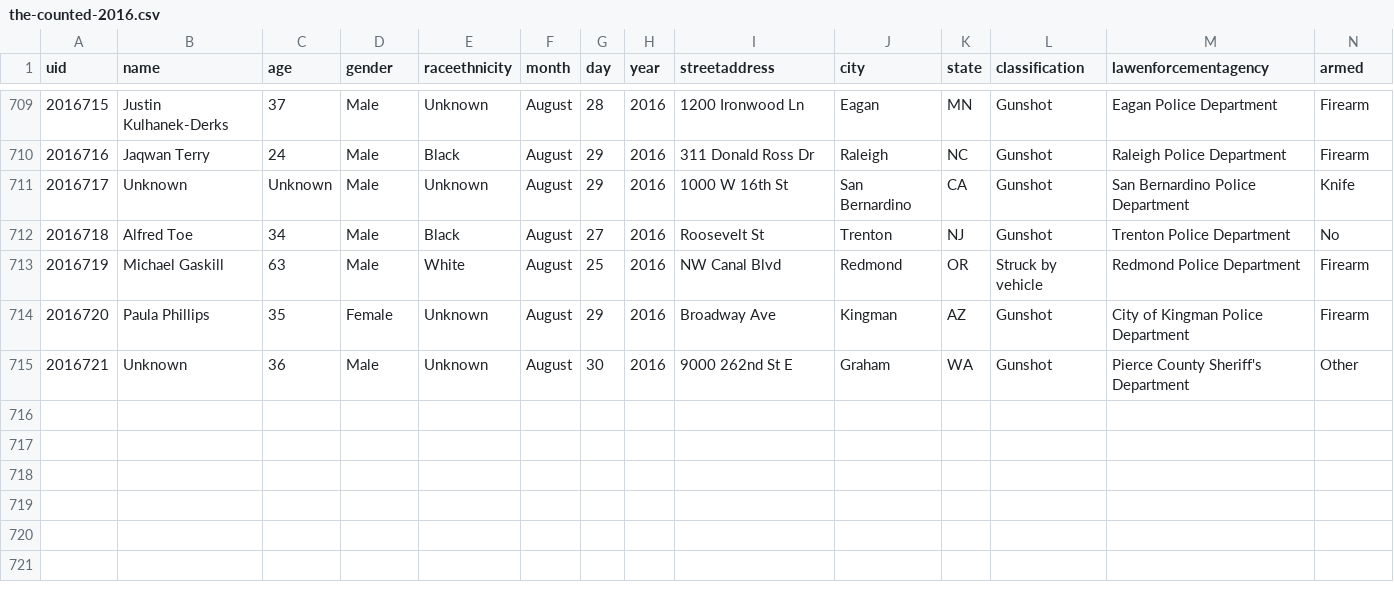
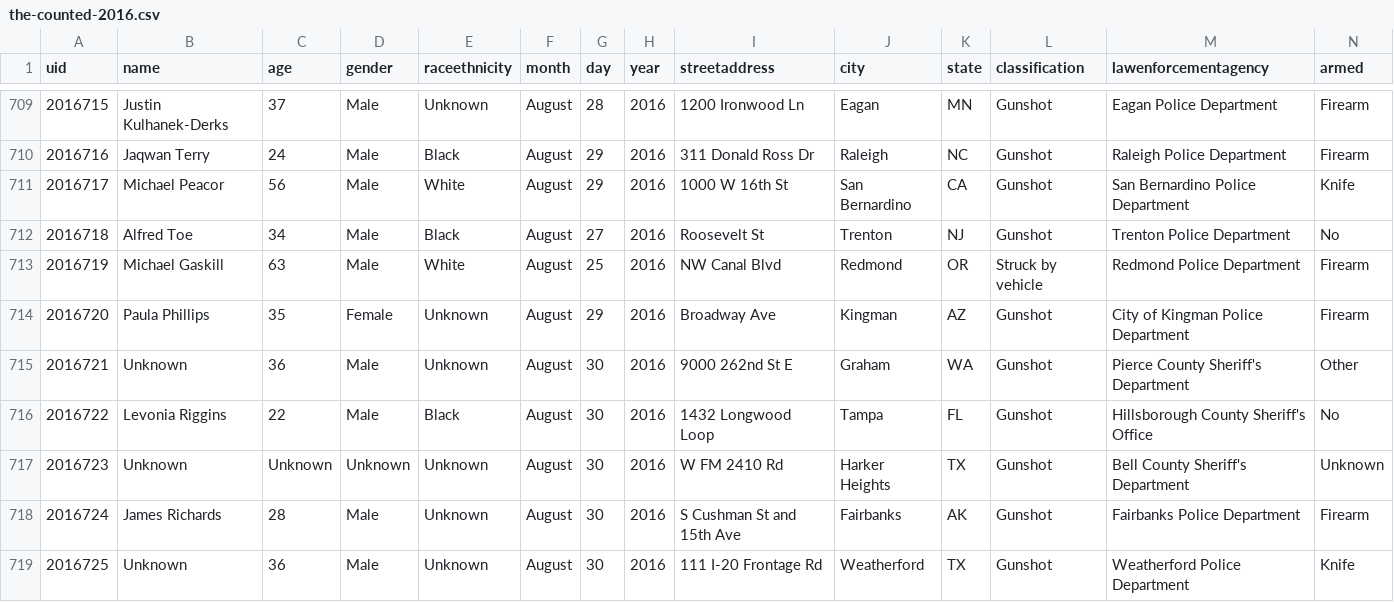
Before and after one commit to flother/thecounted, a CSV file: data/the-counted-2016.csv, drawn as a sheet; only a part is shown, gaps mark what is left out.

Commit message:
Add Levonia Riggins and 3 others; update Michael Peacor

```diff
--- a/data/the-counted-2016.csv
+++ b/data/the-counted-2016.csv
@@ -710,3 +710,3 @@ uid,name,age,gender,raceethnicity,month,day,year,streetaddress,city,state,classi
 "2016716","Jaqwan Terry","24","Male","Black","August","29","2016","311 Donald Ross Dr","Raleigh","NC","Gunshot","Raleigh Police Department","Firearm"
-"2016717","Unknown","Unknown","Male","Unknown","August","29","2016","1000 W 16th St","San Bernardino","CA","Gunshot","San Bernardino Police Department","Knife"
+"2016717","Michael Peacor","56","Male","White","August","29","2016","1000 W 16th St","San Bernardino","CA","Gunshot","San Bernardino Police Department","Knife"
 "2016718","Alfred Toe","34","Male","Black","August","27","2016","Roosevelt St","Trenton","NJ","Gunshot","Trenton Police Department","No"
@@ -715 +715,5 @@ uid,name,age,gender,raceethnicity,month,day,year,streetaddress,city,state,classi
 "2016721","Unknown","36","Male","Unknown","August","30","2016","9000 262nd St E","Graham","WA","Gunshot","Pierce County Sheriff's Department","Other"
+"2016722","Levonia Riggins","22","Male","Black","August","30","2016","1432 Longwood Loop","Tampa","FL","Gunshot","Hillsborough County Sheriff's Office","No"
+"2016723","Unknown","Unknown","Unknown","Unknown","August","30","2016","W FM 2410 Rd","Harker Heights","TX","Gunshot","Bell County Sheriff's Department","Unknown"
+"2016724","James Richards","28","Male","Unknown","August","30","2016","S Cushman St and 15th Ave","Fairbanks","AK","Gunshot","Fairbanks Police Department","Firearm"
+"2016725","Unknown","36","Male","Unknown","August","30","2016","111 I-20 Frontage Rd","Weatherford","TX","Gunshot","Weatherford Police Department","Knife"
```
